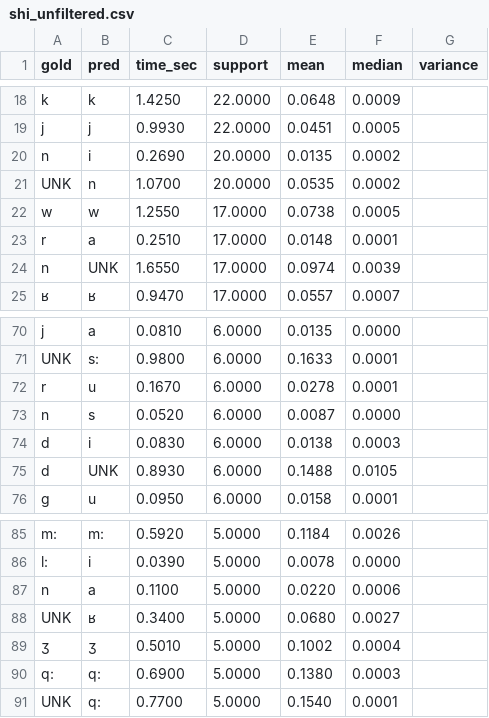
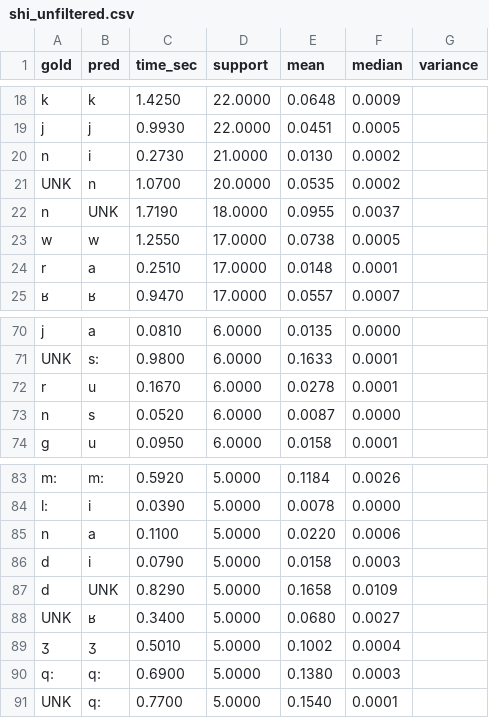
Before and after one commit to xarxaxdev/montreal_forced_aligner_tachelhit, a CSV file: plots/output_nokab/conf_mat/shi_unfiltered.csv, drawn as a sheet; only a part is shown, gaps mark what is left out.

```diff
--- a/plots/output_nokab/conf_mat/shi_unfiltered.csv
+++ b/plots/output_nokab/conf_mat/shi_unfiltered.csv
@@ -19,7 +19,7 @@ k,k,1.4250,22.0000,0.0648,0.0009
 j,j,0.9930,22.0000,0.0451,0.0005
-n,i,0.2690,20.0000,0.0135,0.0002
+n,i,0.2730,21.0000,0.0130,0.0002
 UNK,n,1.0700,20.0000,0.0535,0.0002
+n,UNK,1.7190,18.0000,0.0955,0.0037
 w,w,1.2550,17.0000,0.0738,0.0005
 r,a,0.2510,17.0000,0.0148,0.0001
-n,UNK,1.6550,17.0000,0.0974,0.0039
 ʁ,ʁ,0.9470,17.0000,0.0557,0.0007
@@ -73,4 +73,2 @@ r,u,0.1670,6.0000,0.0278,0.0001
 n,s,0.0520,6.0000,0.0087,0.0000
-d,i,0.0830,6.0000,0.0138,0.0003
-d,UNK,0.8930,6.0000,0.1488,0.0105
 g,u,0.0950,6.0000,0.0158,0.0001
@@ -87,2 +85,4 @@ l:,i,0.0390,5.0000,0.0078,0.0000
 n,a,0.1100,5.0000,0.0220,0.0006
+d,i,0.0790,5.0000,0.0158,0.0003
+d,UNK,0.8290,5.0000,0.1658,0.0109
 UNK,ʁ,0.3400,5.0000,0.0680,0.0027
```
Also changed, not shown: plots/output_kab/conf_mat/shi_unfiltered.csv, 41 other files.
